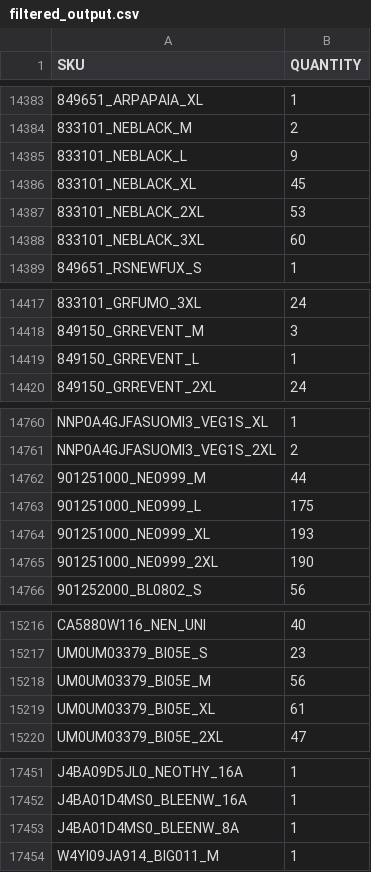
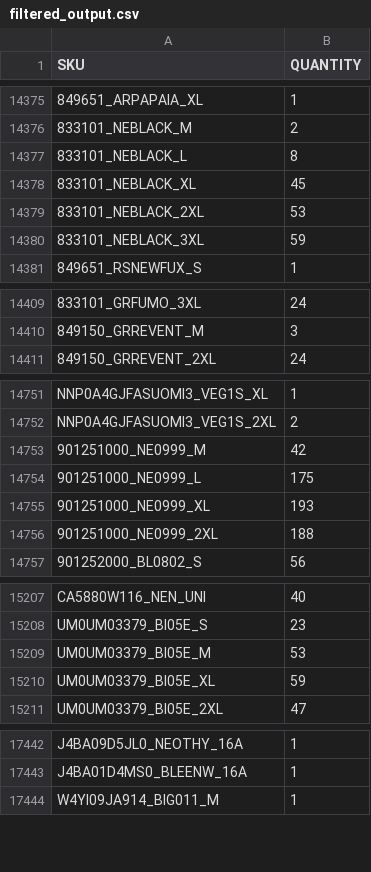
Before and after one commit to Camarolli9979797/wp_all_import, a CSV file: filtered_output.csv, drawn as a sheet; only a part is shown, gaps mark what is left out; removed rows and columns are numbered as before the commit, all else as after; the diff covers the shown part only; the diff names each change by its address in the sheet, - before the commit and + after, or states it on an @@ line.

```diff
--- a/filtered_output.csv
+++ b/filtered_output.csv
-B14377 (QUANTITY): 9
+B14377 (QUANTITY): 8
-B14380 (QUANTITY): 60
+B14380 (QUANTITY): 59
-row 14419: 849150_GRREVENT_L | 1
-B14753 (QUANTITY): 44
+B14753 (QUANTITY): 42
-B14756 (QUANTITY): 190
+B14756 (QUANTITY): 188
-B15209 (QUANTITY): 56
+B15209 (QUANTITY): 53
-B15210 (QUANTITY): 61
+B15210 (QUANTITY): 59
-row 17453: J4BA01D4MS0_BLEENW_8A | 1
```
Also changed, not shown: 8 removed rows and 74 edited cells elsewhere in this file.
